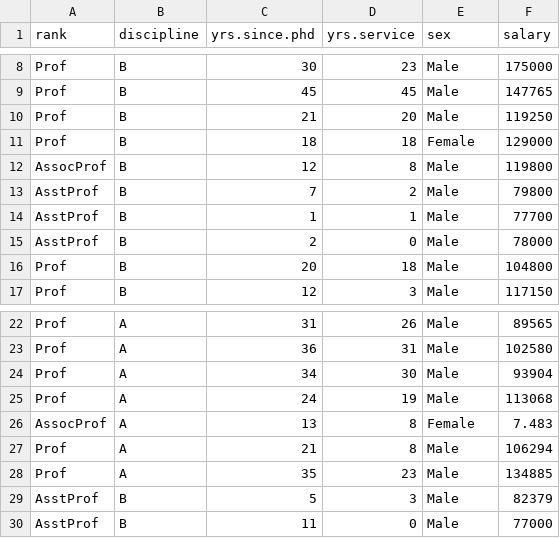
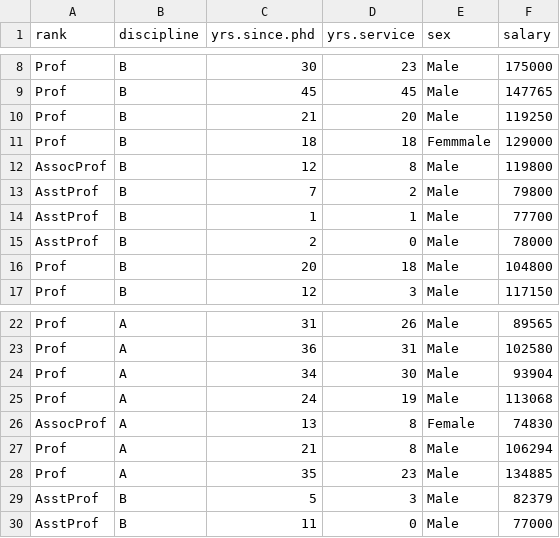
Before and after one commit to kyragiran/databases, a CSV file: university_salary_dat_gith.csv, drawn as a sheet; only a part is shown, gaps mark what is left out.

Commit message:
Update university_salary_dat_gith.csv

```diff
--- a/university_salary_dat_gith.csv
+++ b/university_salary_dat_gith.csv
@@ -10,3 +10,3 @@ Prof,B,45,45,Male,147765
 Prof,B,21,20,Male,119250
-Prof,B,18,18,Female,129000
+Prof,B,18,18,Femmmale,129000
 AssocProf,B,12,8,Male,119800
@@ -25,3 +25,3 @@ Prof,A,34,30,Male,93904
 Prof,A,24,19,Male,113068
-AssocProf,A,13,8,Female,7.483
+AssocProf,A,13,8,Female,74830
 Prof,A,21,8,Male,106294
```
